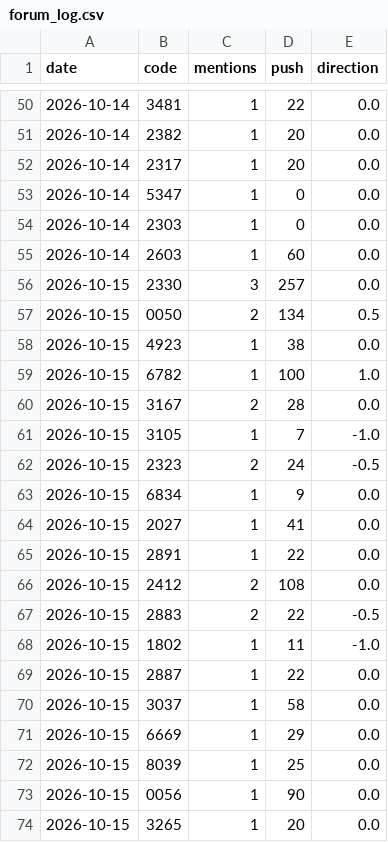
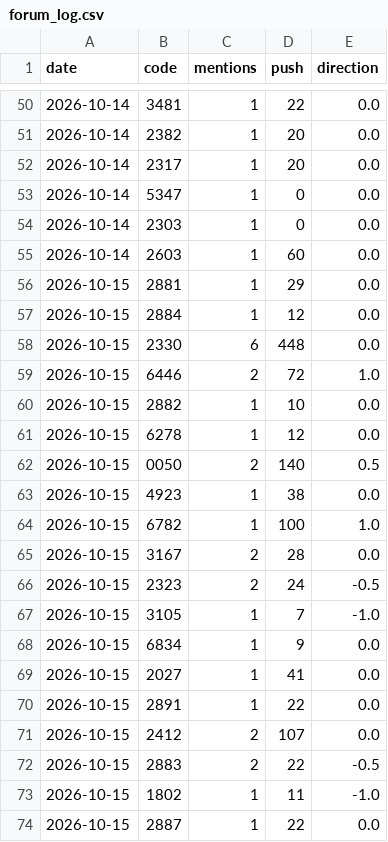
Before and after one commit to ZHANGFU-XIANG/xq, a CSV file: data/forum_log.csv, drawn as a sheet; only a part is shown, gaps mark what is left out; the shorter side is filled out with more unchanged rows.

Commit message:
forum log 2026-10-15

```diff
--- a/data/forum_log.csv
+++ b/data/forum_log.csv
@@ -55,4 +55,9 @@ date,code,mentions,push,direction
 2026-10-14,2603,1,60,0.0
-2026-10-15,2330,3,257,0.0
-2026-10-15,0050,2,134,0.5
+2026-10-15,2881,1,29,0.0
+2026-10-15,2884,1,12,0.0
+2026-10-15,2330,6,448,0.0
+2026-10-15,6446,2,72,1.0
+2026-10-15,2882,1,10,0.0
+2026-10-15,6278,1,12,0.0
+2026-10-15,0050,2,140,0.5
 2026-10-15,4923,1,38,0.0
@@ -60,4 +65,4 @@ date,code,mentions,push,direction
 2026-10-15,3167,2,28,0.0
+2026-10-15,2323,2,24,-0.5
 2026-10-15,3105,1,7,-1.0
-2026-10-15,2323,2,24,-0.5
 2026-10-15,6834,1,9,0.0
@@ -65,3 +70,3 @@ date,code,mentions,push,direction
 2026-10-15,2891,1,22,0.0
-2026-10-15,2412,2,108,0.0
+2026-10-15,2412,2,107,0.0
 2026-10-15,2883,2,22,-0.5
```
